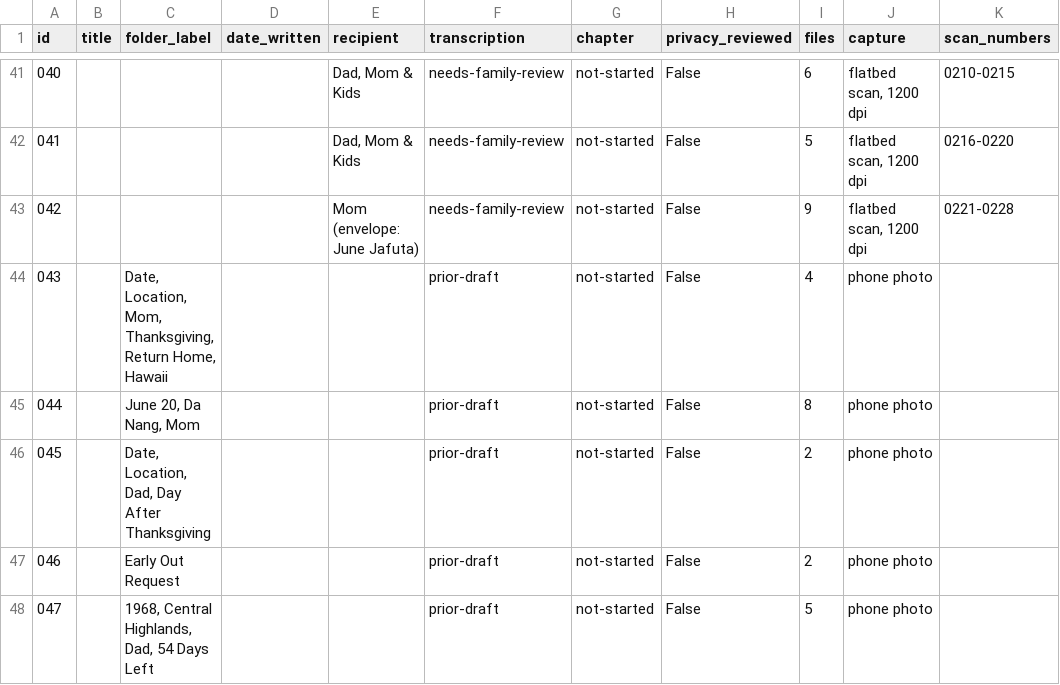
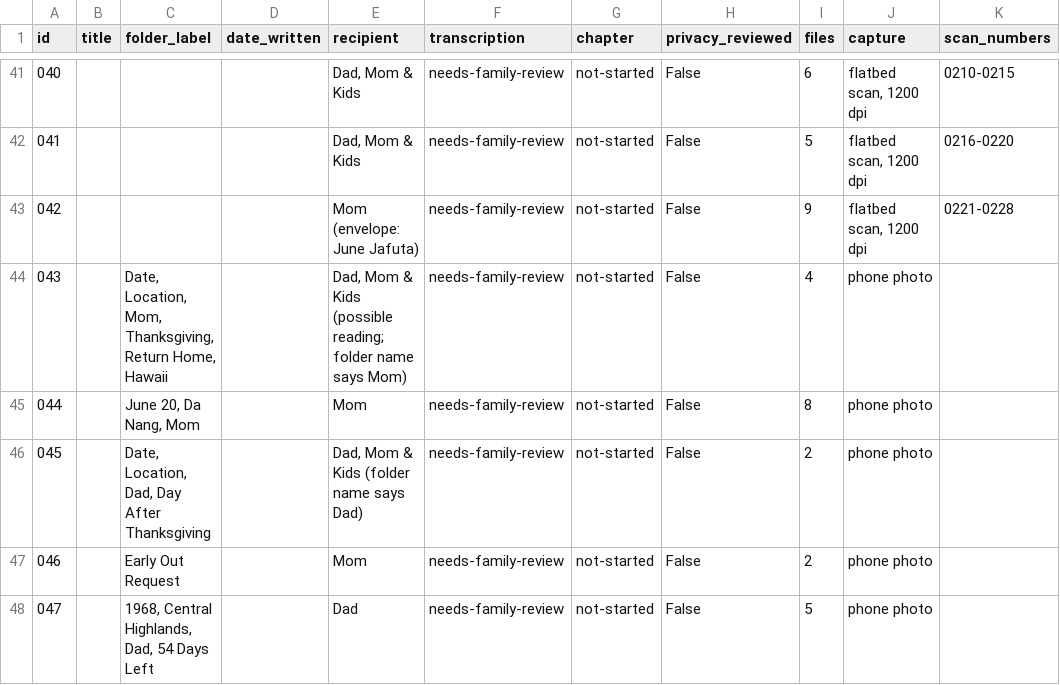
Before and after one commit to Jabudda/letters_from_vietnam, a CSV file: archive/inventory.csv, drawn as a sheet; only a part is shown, gaps mark what is left out; the diff names each change by its address in the sheet, - before the commit and + after, or states it on an @@ line.

```diff
--- a/archive/inventory.csv
+++ b/archive/inventory.csv
-E44 (recipient): (empty)
+E44 (recipient): Dad, Mom & Kids (possible reading; folder name says Mom)
-F44:F48 (transcription): prior-draft
+F44:F48 (transcription): needs-family-review
-E45 (recipient): (empty)
+E45 (recipient): Mom
-E46 (recipient): (empty)
+E46 (recipient): Dad, Mom & Kids (folder name says Dad)
-E47 (recipient): (empty)
+E47 (recipient): Mom
-E48 (recipient): (empty)
+E48 (recipient): Dad
```
Also changed, not shown: 16 other files.
